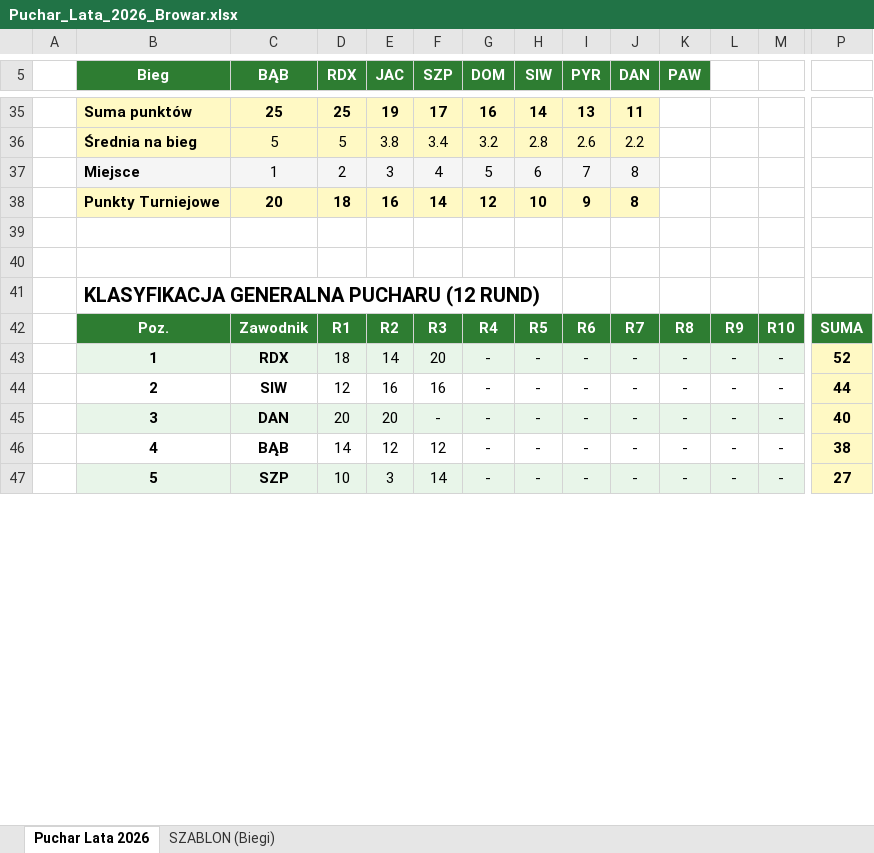
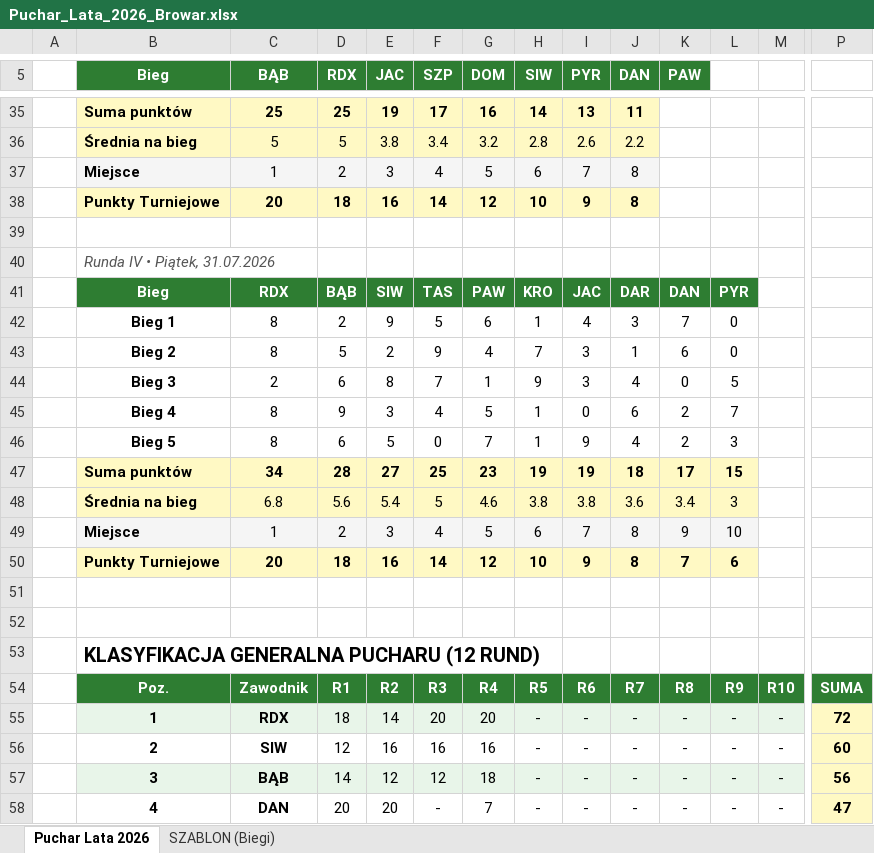
Before and after one commit to tomaszkabza/kapsel-club, an Excel workbook: Puchar_Lata_2026_Browar.xlsx, sheet Puchar Lata 2026, drawn as a sheet; only a part is shown, gaps mark what is left out; values as stored, in another font and other column widths than the file's, no borders; removed rows and columns are numbered as before the commit, all else as after; rows hold the shown columns only; the diff covers the shown part only; the diff names each change by its address in the sheet, - before the commit and + after, or states it on an @@ line.

Commit message:
Add files via upload

```diff
--- a/Puchar_Lata_2026_Browar.xlsx (sheet Puchar Lata 2026)
+++ b/Puchar_Lata_2026_Browar.xlsx (sheet Puchar Lata 2026)
+row 40:  | Runda IV • Piątek, 31.07.2026
+row 41:  | Bieg | RDX | BĄB | SIW | TAS | PAW | KRO | JAC | DAR | DAN | PYR
+row 42:  | Bieg 1 | 8 | 2 | 9 | 5 | 6 | 1 | 4 | 3 | 7 | 0
+row 43:  | Bieg 2 | 8 | 5 | 2 | 9 | 4 | 7 | 3 | 1 | 6 | 0
+row 44:  | Bieg 3 | 2 | 6 | 8 | 7 | 1 | 9 | 3 | 4 | 0 | 5
+row 45:  | Bieg 4 | 8 | 9 | 3 | 4 | 5 | 1 | 0 | 6 | 2 | 7
+row 46:  | Bieg 5 | 8 | 6 | 5 | 0 | 7 | 1 | 9 | 4 | 2 | 3
+row 47:  | Suma punktów | 34 | 28 | 27 | 25 | 23 | 19 | 19 | 18 | 17 | 15
+row 48:  | Średnia na bieg | 6.8 | 5.6 | 5.4 | 5 | 4.6 | 3.8 | 3.8 | 3.6 | 3.4 | 3
+row 49:  | Miejsce | 1 | 2 | 3 | 4 | 5 | 6 | 7 | 8 | 9 | 10
+row 50:  | Punkty Turniejowe | 20 | 18 | 16 | 14 | 12 | 10 | 9 | 8 | 7 | 6
+row 51: (empty)
-G55 (DOM): -
+G55 (DOM): 20
-P55: 52
+P55: 72
-G56 (DOM): -
+G56 (DOM): 16
-P56: 44
+P56: 60
-row 45:  | 3 | DAN | 20 | 20 | - | - | - | - | - | - | - | - | 40
-B57 (Bieg): 4
+B57 (Bieg): 3
-B57:M57 fill: none
+B57:M57 fill: #E8F5E9
-G57 (DOM): -
+G57 (DOM): 18
-P57: 38
+P57: 56
-B58 (Bieg): 5
+B58 (Bieg): 4
-B58:M58 fill: #E8F5E9
+B58:M58 fill: none
-C58 (BĄB): SZP
+C58 (BĄB): DAN
-D58 (RDX): 10
+D58 (RDX): 20
-E58 (JAC): 3
+E58 (JAC): 20
-F58 (SZP): 14
+F58 (SZP): -
-G58 (DOM): -
+G58 (DOM): 7
-P58: 27
+P58: 47
```
Also changed, not shown: 3 added rows, 2 removed rows, 18 edited cells and cell formats elsewhere in this sheet.
